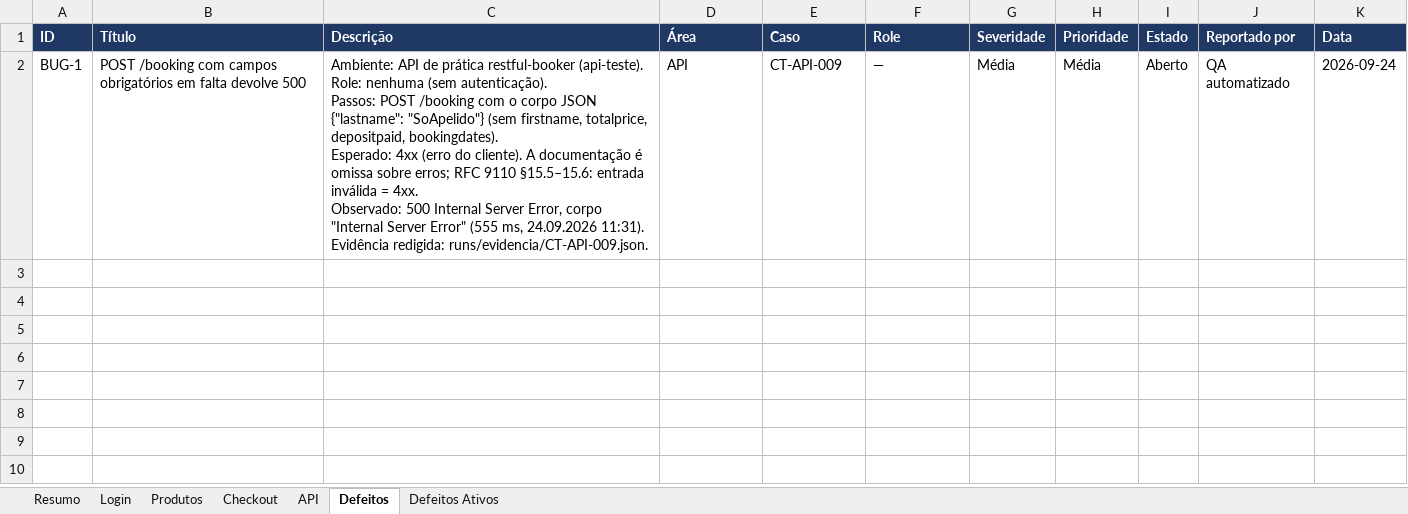
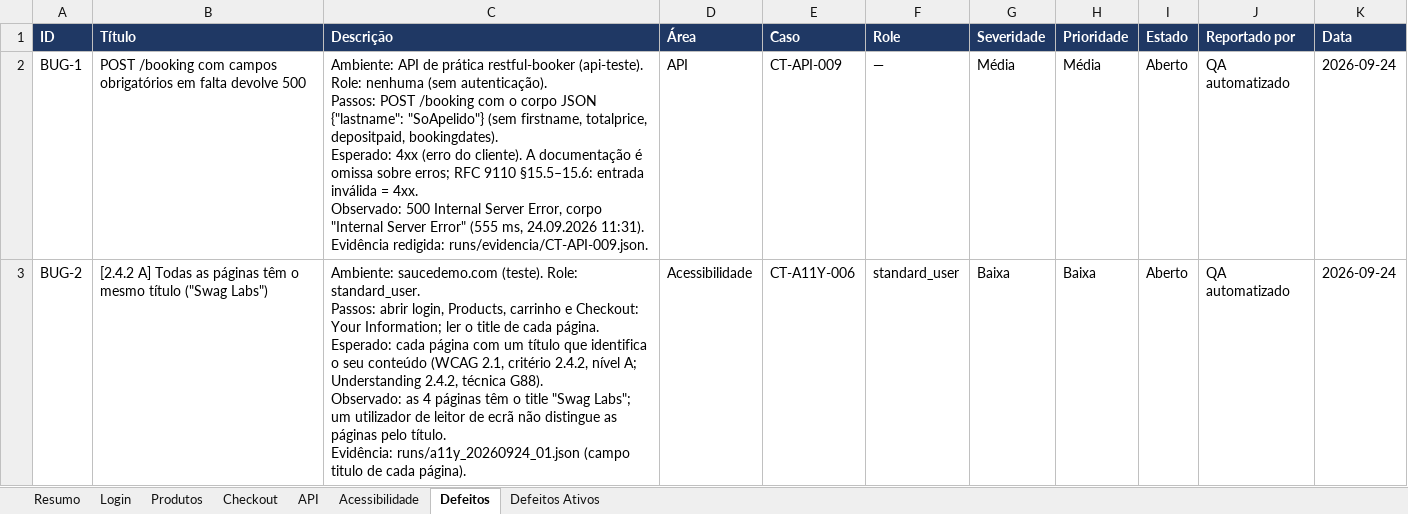
Before and after one commit to pedroalmeida981/qa-assistant, an Excel workbook: examples/demo/workbook/plano-demo.xlsx, sheet Defeitos, drawn as a sheet; values as stored, in another font and other column widths than the file's, no borders; ↵ is a line break in a cell; the diff names each change by its address in the sheet, - before the commit and + after, or states it on an @@ line.

```diff
--- a/examples/demo/workbook/plano-demo.xlsx (sheet Defeitos)
+++ b/examples/demo/workbook/plano-demo.xlsx (sheet Defeitos)
+sheet tab: Acessibilidade
+row 3: BUG-2 | [2.4.2 A] Todas as páginas têm o mesmo título ("Swag Labs") | Ambiente: saucedemo.com (teste). Role: standard_user. ↵ Passos: abrir login, Products, carrinho e Checkout: Your Information; ler o title de cada página. ↵ Esperado: cada página com um título que identifica o seu conteúdo (WCAG 2.1, critério 2.4.2, nível A; Understanding 2.4.2, técnica G88). ↵ Observado: as 4 páginas têm o title "Swag Labs"; um utilizador de leitor de ecrã não distingue as páginas pelo título. ↵ Evidência: runs/a11y_20260924_01.json (campo titulo de cada página). | Acessibilidade | CT-A11Y-006 | standard_user | Baixa | Baixa | Aberto | QA automatizado | 2026-09-24
```
Also changed, not shown: sheet Resumo, sheet Defeitos Ativos, sheet API, formulas that keep their value, 18 other files.
